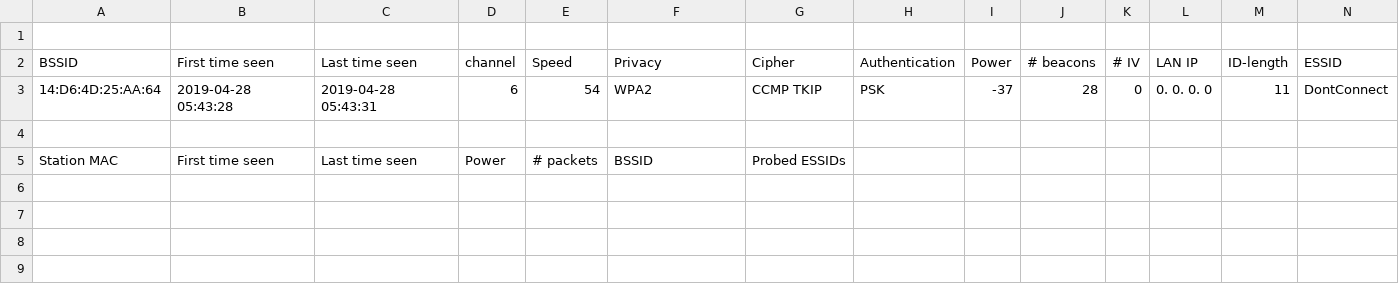
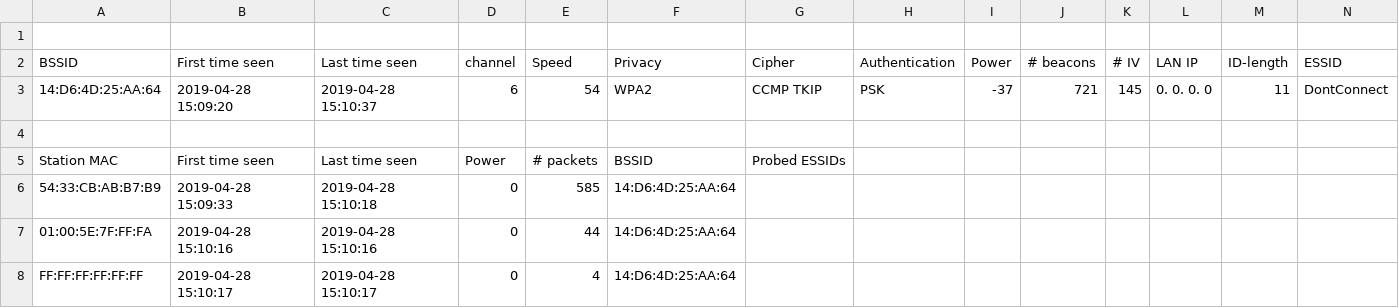
Before and after one commit to AnthonyH45/EvilPi, a CSV file: scripts/psk-04.csv, drawn as a sheet; only a part is shown; rows hold the shown columns only; the diff names each change by its address in the sheet, - before the commit and + after, or states it on an @@ line.

```diff
--- a/scripts/psk-04.csv
+++ b/scripts/psk-04.csv
-B3 (First time seen): 2019-04-28 05:43:28
+B3 (First time seen): 2019-04-28 15:09:20
-C3 (Last time seen): 2019-04-28 05:43:31
+C3 (Last time seen): 2019-04-28 15:10:37
-J3 (# beacons): 28
+J3 (# beacons): 721
-K3 (# IV): 0
+K3 (# IV): 145
+row 6: 54:33:CB:AB:B7:B9 | 2019-04-28 15:09:33 | 2019-04-28 15:10:18 | 0 | 585 | 14:D6:4D:25:AA:64
+row 7: 01:00:5E:7F:FF:FA | 2019-04-28 15:10:16 | 2019-04-28 15:10:16 | 0 | 44 | 14:D6:4D:25:AA:64
+row 8: FF:FF:FF:FF:FF:FF | 2019-04-28 15:10:17 | 2019-04-28 15:10:17 | 0 | 4 | 14:D6:4D:25:AA:64
```
Also changed, not shown: scripts/psk-01.csv, scripts/psk-01.kismet.csv, 29 other files.
